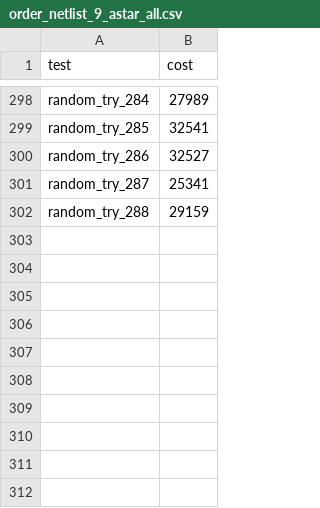
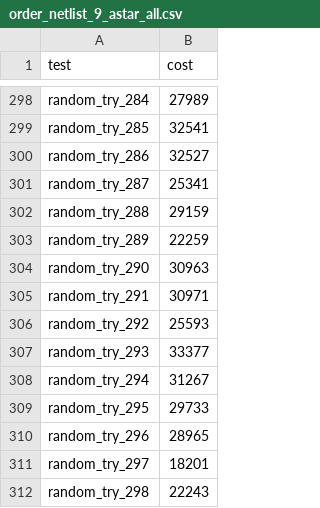
Before and after one commit to martijnreus/CircuitCrunchers, a CSV file: Code/output/order/order_netlist_9_astar_all.csv, drawn as a sheet; only a part is shown, gaps mark what is left out.

```diff
--- a/Code/output/order/order_netlist_9_astar_all.csv
+++ b/Code/output/order/order_netlist_9_astar_all.csv
@@ -302 +302,11 @@ random_try_287,25341
 random_try_288,29159
+random_try_289,22259
+random_try_290,30963
+random_try_291,30971
+random_try_292,25593
+random_try_293,33377
+random_try_294,31267
+random_try_295,29733
+random_try_296,28965
+random_try_297,18201
+random_try_298,22243
```
Also changed, not shown: 14 other files.
